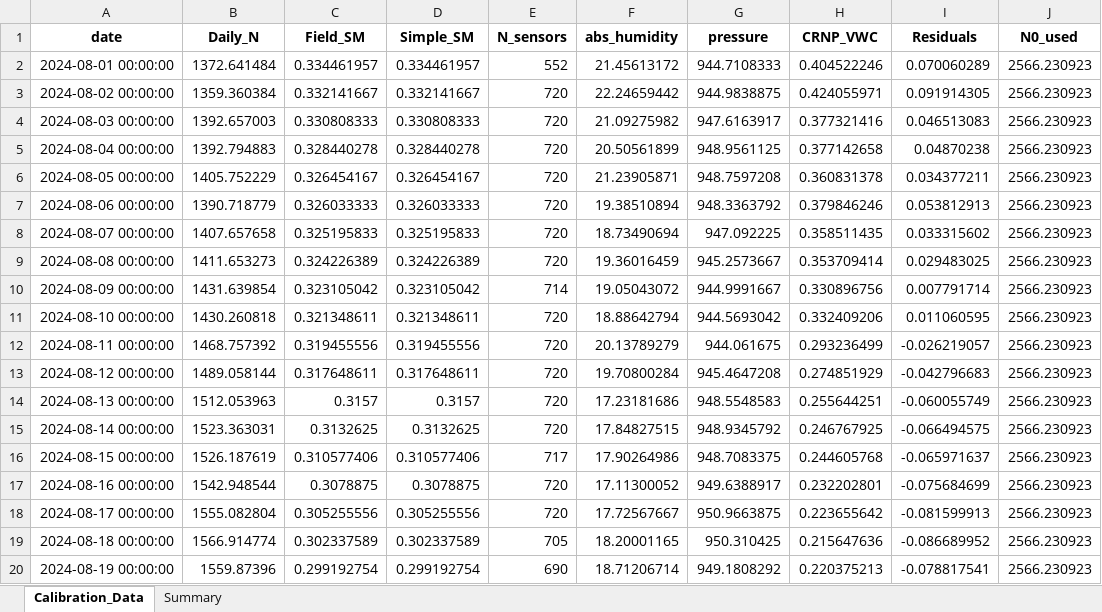
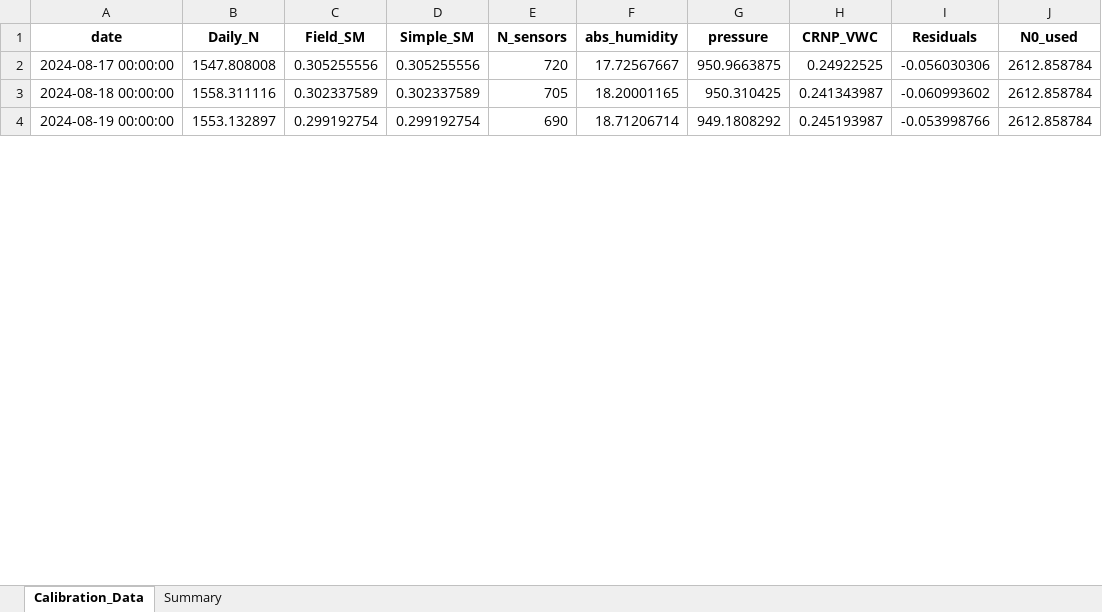
Before and after one commit to jhjeong226/KOSMOSv3, an Excel workbook: data/output/PC/calibration/PC_calibration_debug_data.xlsx, sheet Calibration_Data, drawn as a sheet; only a part is shown; values as stored, in another font and other column widths than the file's, no borders; removed rows and columns are numbered as before the commit, all else as after; the diff covers the shown part only; the diff names each change by its address in the sheet, - before the commit and + after, or states it on an @@ line.

```diff
--- a/data/output/PC/calibration/PC_calibration_debug_data.xlsx (sheet Calibration_Data)
+++ b/data/output/PC/calibration/PC_calibration_debug_data.xlsx (sheet Calibration_Data)
-row 2: 2024-08-01 00:00:00 | 1372.641484 | 0.334461957 | 0.334461957 | 552 | 21.45613172 | 944.7108333 | 0.404522246 | 0.070060289 | 2566.230923
-row 3: 2024-08-02 00:00:00 | 1359.360384 | 0.332141667 | 0.332141667 | 720 | 22.24659442 | 944.9838875 | 0.424055971 | 0.091914305 | 2566.230923
-row 4: 2024-08-03 00:00:00 | 1392.657003 | 0.330808333 | 0.330808333 | 720 | 21.09275982 | 947.6163917 | 0.377321416 | 0.046513083 | 2566.230923
-row 5: 2024-08-04 00:00:00 | 1392.794883 | 0.328440278 | 0.328440278 | 720 | 20.50561899 | 948.9561125 | 0.377142658 | 0.04870238 | 2566.230923
-row 6: 2024-08-05 00:00:00 | 1405.752229 | 0.326454167 | 0.326454167 | 720 | 21.23905871 | 948.7597208 | 0.360831378 | 0.034377211 | 2566.230923
-row 7: 2024-08-06 00:00:00 | 1390.718779 | 0.326033333 | 0.326033333 | 720 | 19.38510894 | 948.3363792 | 0.379846246 | 0.053812913 | 2566.230923
-row 8: 2024-08-07 00:00:00 | 1407.657658 | 0.325195833 | 0.325195833 | 720 | 18.73490694 | 947.092225 | 0.358511435 | 0.033315602 | 2566.230923
-row 9: 2024-08-08 00:00:00 | 1411.653273 | 0.324226389 | 0.324226389 | 720 | 19.36016459 | 945.2573667 | 0.353709414 | 0.029483025 | 2566.230923
-row 10: 2024-08-09 00:00:00 | 1431.639854 | 0.323105042 | 0.323105042 | 714 | 19.05043072 | 944.9991667 | 0.330896756 | 0.007791714 | 2566.230923
-row 11: 2024-08-10 00:00:00 | 1430.260818 | 0.321348611 | 0.321348611 | 720 | 18.88642794 | 944.5693042 | 0.332409206 | 0.011060595 | 2566.230923
-row 12: 2024-08-11 00:00:00 | 1468.757392 | 0.319455556 | 0.319455556 | 720 | 20.13789279 | 944.061675 | 0.293236499 | -0.026219057 | 2566.230923
-row 13: 2024-08-12 00:00:00 | 1489.058144 | 0.317648611 | 0.317648611 | 720 | 19.70800284 | 945.4647208 | 0.274851929 | -0.042796683 | 2566.230923
-row 14: 2024-08-13 00:00:00 | 1512.053963 | 0.3157 | 0.3157 | 720 | 17.23181686 | 948.5548583 | 0.255644251 | -0.060055749 | 2566.230923
-row 15: 2024-08-14 00:00:00 | 1523.363031 | 0.3132625 | 0.3132625 | 720 | 17.84827515 | 948.9345792 | 0.246767925 | -0.066494575 | 2566.230923
-row 16: 2024-08-15 00:00:00 | 1526.187619 | 0.310577406 | 0.310577406 | 717 | 17.90264986 | 948.7083375 | 0.244605768 | -0.065971637 | 2566.230923
-row 17: 2024-08-16 00:00:00 | 1542.948544 | 0.3078875 | 0.3078875 | 720 | 17.11300052 | 949.6388917 | 0.232202801 | -0.075684699 | 2566.230923
-B2 (Daily_N): 1555.082804
+B2 (Daily_N): 1547.808008
-H2 (CRNP_VWC): 0.223655642
+H2 (CRNP_VWC): 0.24922525
-I2 (Residuals): -0.081599913
+I2 (Residuals): -0.056030306
-J2:J4 (N0_used): 2566.230923
+J2:J4 (N0_used): 2612.858784
-B3 (Daily_N): 1566.914774
+B3 (Daily_N): 1558.311116
-H3 (CRNP_VWC): 0.215647636
+H3 (CRNP_VWC): 0.241343987
-I3 (Residuals): -0.086689952
+I3 (Residuals): -0.060993602
-B4 (Daily_N): 1559.87396
+B4 (Daily_N): 1553.132897
-H4 (CRNP_VWC): 0.220375213
+H4 (CRNP_VWC): 0.245193987
-I4 (Residuals): -0.078817541
+I4 (Residuals): -0.053998766
```
Also changed, not shown: 6 removed rows and 26 edited cells elsewhere in this sheet, sheet Summary, data/output/PC/calibration/PC_Parameters.xlsx, data/output/PC/soil_moisture/PC_soil_moisture.xlsx, 16 other files.
